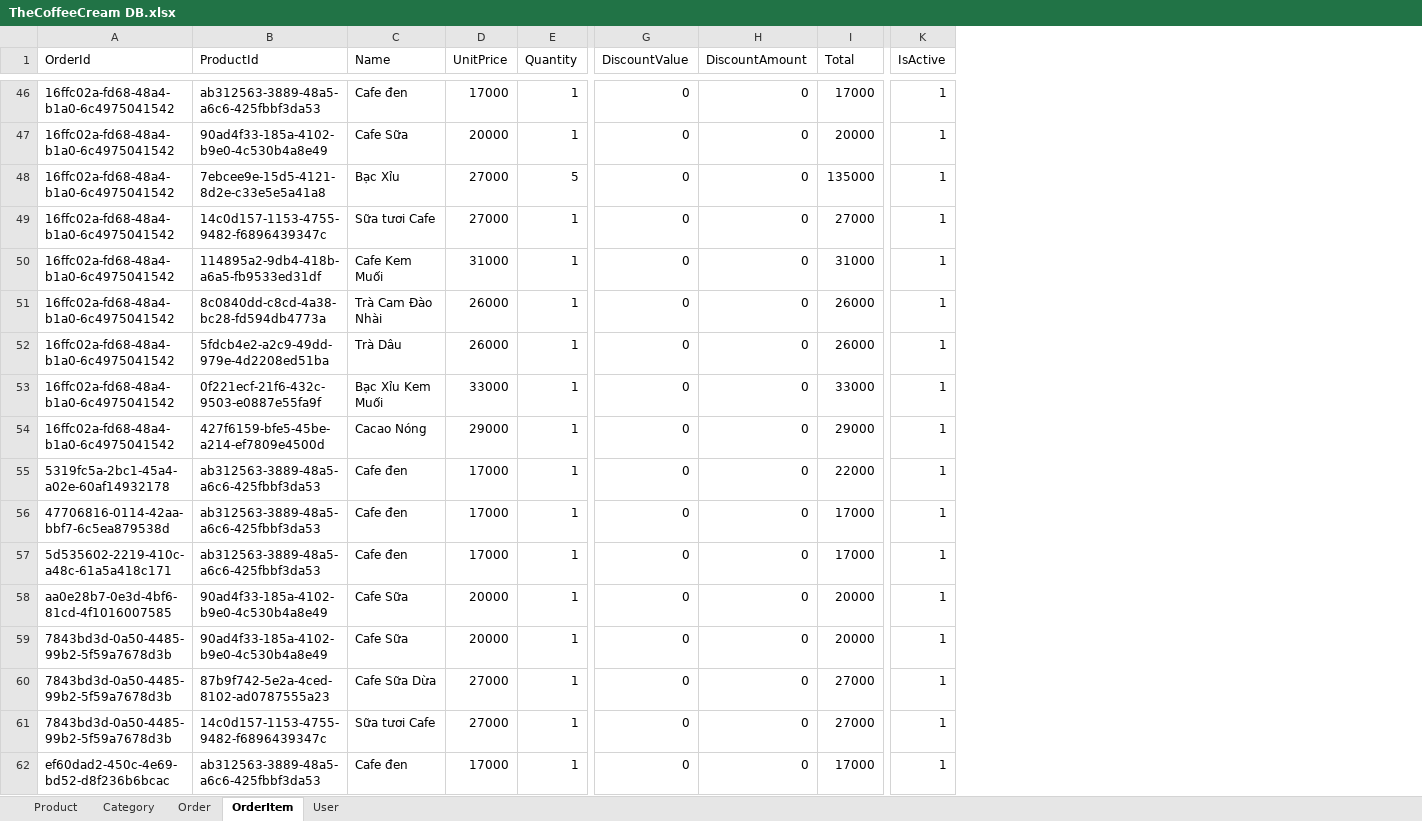
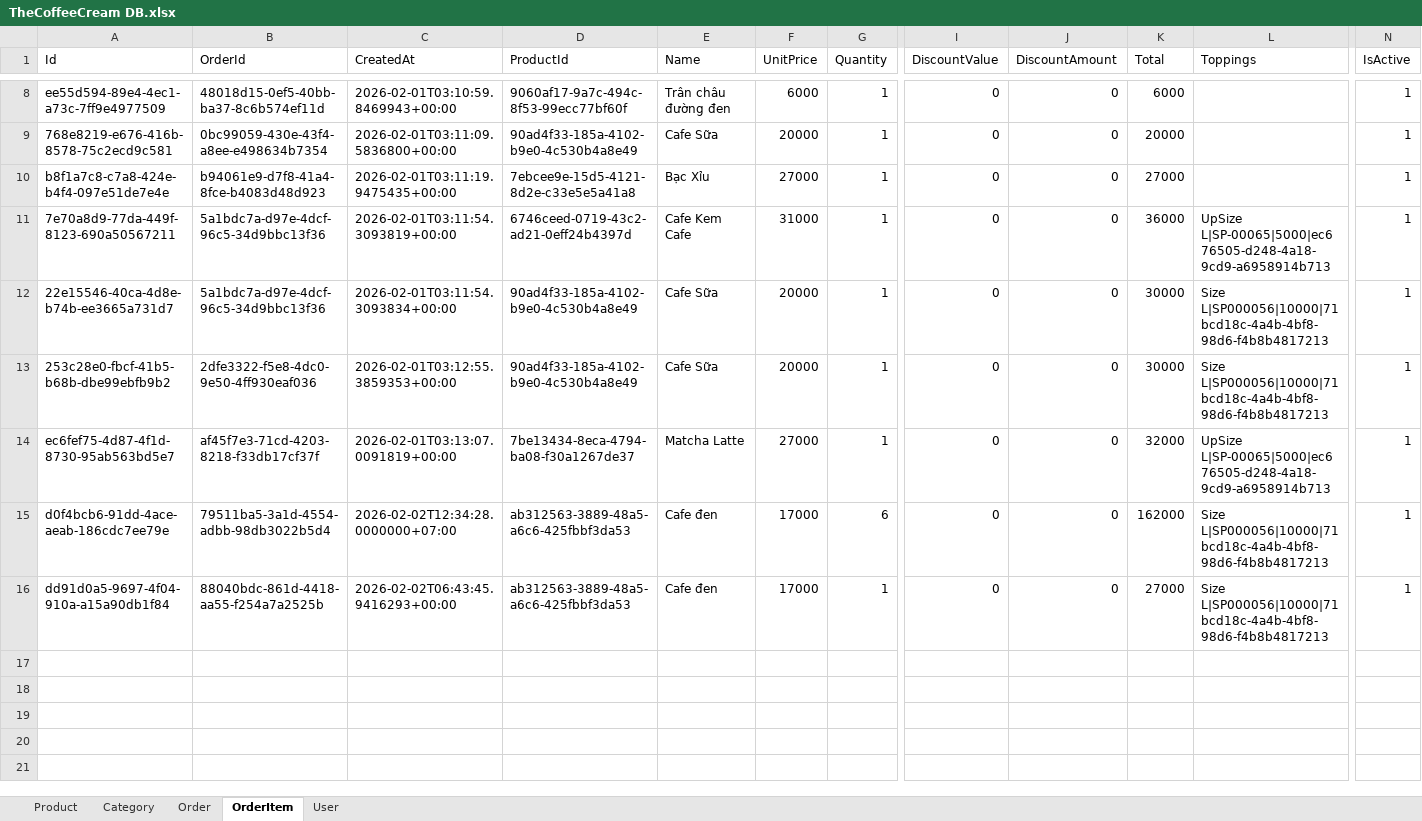
Before and after one commit to hptbee/Project_B, an Excel workbook: TheCoffeeCream/api/TheCoffeeCream DB.xlsx, sheet OrderItem, drawn as a sheet; only a part is shown, gaps mark what is left out; values as stored, in another font and other column widths than the file's, no borders; charts and pictures and table styles not drawn; removed rows and columns are numbered as before the commit, all else as after; rows hold the shown columns only; the diff covers the shown part only; the diff names each change by its address in the sheet, - before the commit and + after, or states it on an @@ line.

```diff
--- a/TheCoffeeCream/api/TheCoffeeCream DB.xlsx (sheet OrderItem)
+++ b/TheCoffeeCream/api/TheCoffeeCream DB.xlsx (sheet OrderItem)
+column A (Id), rows 8-14: ee55d594-89e4-4ec1-a73c-7ff9e4977509 | 768e8219-e676-416b-8578-75c2ecd9c581 | b8f1a7c8-c7a8-424e-b4f4-097e51de7e4e | 7e70a8d9-77da-449f-8123-690a50567211 | 22e15546-40ca-4d8e-b74b-ee3665a731d7 | 253c28e0-fbcf-41b5-b68b-dbe99ebfb9b2 | ec6fef75-4d87-4f1d-8730-95ab563bd5e7; row 16: dd91d0a5-9697-4f04-910a-a15a90db1f84
+column C (CreatedAt), rows 8-14: 2026-02-01T03:10:59.8469943+00:00 | 2026-02-01T03:11:09.5836800+00:00 | 2026-02-01T03:11:19.9475435+00:00 | 2026-02-01T03:11:54.3093819+00:00 | 2026-02-01T03:11:54.3093834+00:00 | 2026-02-01T03:12:55.3859353+00:00 | 2026-02-01T03:13:07.0091819+00:00; row 16: 2026-02-02T06:43:45.9416293+00:00
+column L (Toppings), rows 11-14: UpSize L|SP-00065|5000|ec676505-d248-4a18-9cd9-a6958914b713 | Size L|SP000056|10000|71bcd18c-4a4b-4bf8-98d6-f4b8b4817213 | Size L|SP000056|10000|71bcd18c-4a4b-4bf8-98d6-f4b8b4817213 | UpSize L|SP-00065|5000|ec676505-d248-4a18-9cd9-a6958914b713; row 16: Size L|SP000056|10000|71bcd18c-4a4b-4bf8-98d6-f4b8b4817213
-B8 (OrderId): 16ffc02a-fd68-48a4-b1a0-6c4975041542
+B8 (OrderId): 48018d15-0ef5-40bb-ba37-8c6b574ef11d
-D8 (ProductId): ab312563-3889-48a5-a6c6-425fbbf3da53
+D8 (ProductId): 9060af17-9a7c-494c-8f53-99ecc77bf60f
-E8 (Name): Cafe đen
+E8 (Name): Trân châu đường đen
-F8 (UnitPrice): 17000
+F8 (UnitPrice): 6000
-K8 (Total): 17000
+K8 (Total): 6000
-B9 (OrderId): 16ffc02a-fd68-48a4-b1a0-6c4975041542
+B9 (OrderId): 0bc99059-430e-43f4-a8ee-e498634b7354
-row 48: 16ffc02a-fd68-48a4-b1a0-6c4975041542 | 7ebcee9e-15d5-4121-8d2e-c33e5e5a41a8 | Bạc Xỉu | 27000 | 5 | 0 | 0 | 135000 | 1
-B10 (OrderId): 16ffc02a-fd68-48a4-b1a0-6c4975041542
+B10 (OrderId): b94061e9-d7f8-41a4-8fce-b4083d48d923
-D10 (ProductId): 14c0d157-1153-4755-9482-f6896439347c
+D10 (ProductId): 7ebcee9e-15d5-4121-8d2e-c33e5e5a41a8
-E10 (Name): Sữa tươi Cafe
+E10 (Name): Bạc Xỉu
-B11 (OrderId): 16ffc02a-fd68-48a4-b1a0-6c4975041542
+B11 (OrderId): 5a1bdc7a-d97e-4dcf-96c5-34d9bbc13f36
-D11 (ProductId): 114895a2-9db4-418b-a6a5-fb9533ed31df
+D11 (ProductId): 6746ceed-0719-43c2-ad21-0eff24b4397d
-E11 (Name): Cafe Kem Muối
+E11 (Name): Cafe Kem Cafe
-K11 (Total): 31000
+K11 (Total): 36000
-row 51: 16ffc02a-fd68-48a4-b1a0-6c4975041542 | 8c0840dd-c8cd-4a38-bc28-fd594db4773a | Trà Cam Đào Nhài | 26000 | 1 | 0 | 0 | 26000 | 1
-row 52: 16ffc02a-fd68-48a4-b1a0-6c4975041542 | 5fdcb4e2-a2c9-49dd-979e-4d2208ed51ba | Trà Dâu | 26000 | 1 | 0 | 0 | 26000 | 1
-row 53: 16ffc02a-fd68-48a4-b1a0-6c4975041542 | 0f221ecf-21f6-432c-9503-e0887e55fa9f | Bạc Xỉu Kem Muối | 33000 | 1 | 0 | 0 | 33000 | 1
-row 54: 16ffc02a-fd68-48a4-b1a0-6c4975041542 | 427f6159-bfe5-45be-a214-ef7809e4500d | Cacao Nóng | 29000 | 1 | 0 | 0 | 29000 | 1
-row 55: 5319fc5a-2bc1-45a4-a02e-60af14932178 | ab312563-3889-48a5-a6c6-425fbbf3da53 | Cafe đen | 17000 | 1 | 0 | 0 | 22000 | 1
-row 56: 47706816-0114-42aa-bbf7-6c5ea879538d | ab312563-3889-48a5-a6c6-425fbbf3da53 | Cafe đen | 17000 | 1 | 0 | 0 | 17000 | 1
-row 57: 5d535602-2219-410c-a48c-61a5a418c171 | ab312563-3889-48a5-a6c6-425fbbf3da53 | Cafe đen | 17000 | 1 | 0 | 0 | 17000 | 1
-B12 (OrderId): aa0e28b7-0e3d-4bf6-81cd-4f1016007585
+B12 (OrderId): 5a1bdc7a-d97e-4dcf-96c5-34d9bbc13f36
-K12:K13 (Total): 20000
+K12:K13 (Total): 30000
-B13 (OrderId): 7843bd3d-0a50-4485-99b2-5f59a7678d3b
+B13 (OrderId): 2dfe3322-f5e8-4dc0-9e50-4ff930eaf036
-B14 (OrderId): 7843bd3d-0a50-4485-99b2-5f59a7678d3b
+B14 (OrderId): af45f7e3-71cd-4203-8218-f33db17cf37f
-D14 (ProductId): 87b9f742-5e2a-4ced-8102-ad0787555a23
+D14 (ProductId): 7be13434-8eca-4794-ba08-f30a1267de37
-E14 (Name): Cafe Sữa Dừa
+E14 (Name): Matcha Latte
-K14 (Total): 27000
+K14 (Total): 32000
-row 61: 7843bd3d-0a50-4485-99b2-5f59a7678d3b | 14c0d157-1153-4755-9482-f6896439347c | Sữa tươi Cafe | 27000 | 1 | 0 | 0 | 27000 | 1
+row 15: d0f4bcb6-91dd-4ace-aeab-186cdc7ee79e | 79511ba5-3a1d-4554-adbb-98db3022b5d4 | 2026-02-02T12:34:28.0000000+07:00 | ab312563-3889-48a5-a6c6-425fbbf3da53 | Cafe đen | 17000 | 6 | 0 | 0 | 162000 | Size L|SP000056|10000|71bcd18c-4a4b-4bf8-98d6-f4b8b4817213 | 1
-B16 (OrderId): ef60dad2-450c-4e69-bd52-d8f236b6bcac
+B16 (OrderId): 88040bdc-861d-4418-aa55-f254a7a2525b
-K16 (Total): 17000
+K16 (Total): 27000
```
Also changed, not shown: 40 removed rows and 24 edited cells elsewhere in this sheet, sheet Order, hidden cells, 8 other files.
